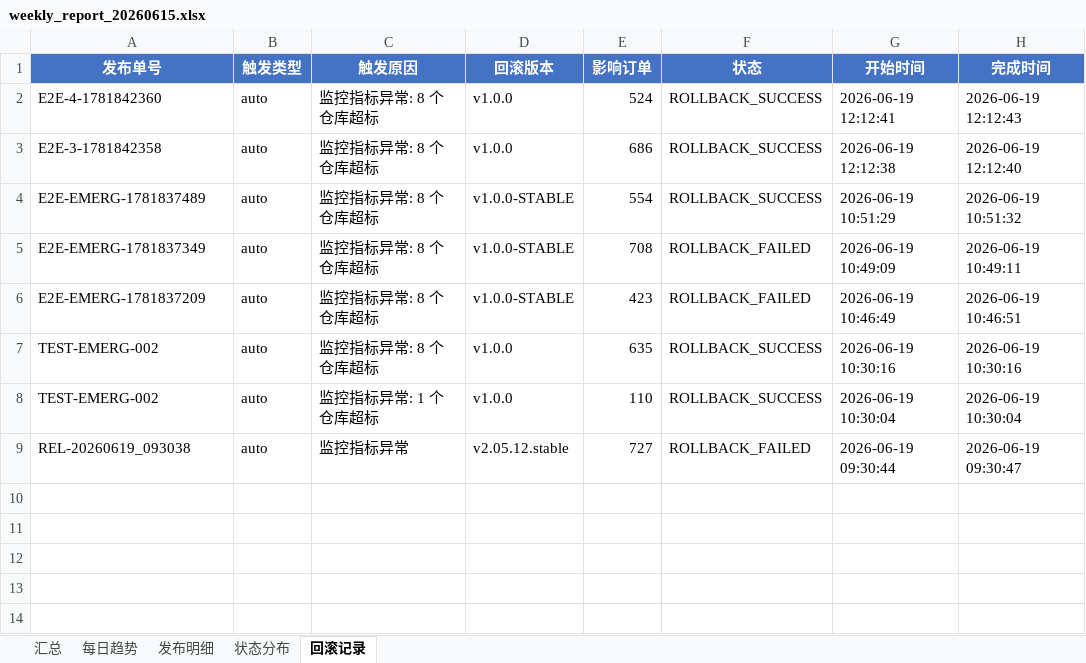
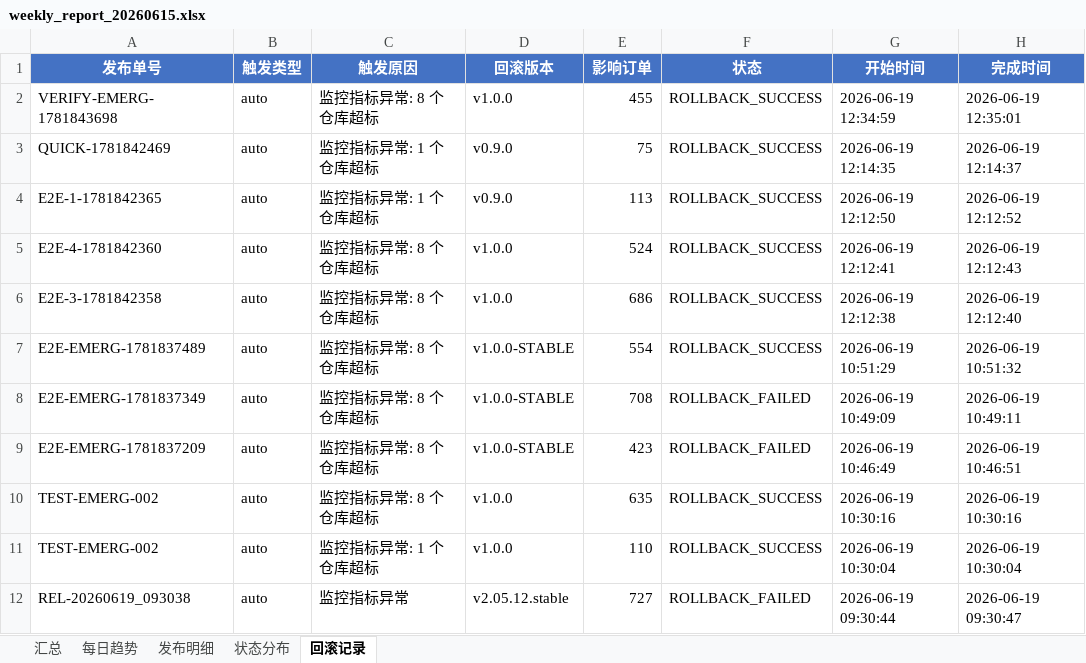
Before and after one commit to Idol993/d012, an Excel workbook: reports/weekly_report_20260615.xlsx, sheet 回滚记录, drawn as a sheet; values as stored, in another font and other column widths than the file's, no borders; the diff names each change by its address in the sheet, - before the commit and + after, or states it on an @@ line.

```diff
--- a/reports/weekly_report_20260615.xlsx (sheet 回滚记录)
+++ b/reports/weekly_report_20260615.xlsx (sheet 回滚记录)
+row 2: VERIFY-EMERG-1781843698 | auto | 监控指标异常: 8 个仓库超标 | v1.0.0 | 455 | ROLLBACK_SUCCESS | 2026-06-19 12:34:59 | 2026-06-19 12:35:01
+row 3: QUICK-1781842469 | auto | 监控指标异常: 1 个仓库超标 | v0.9.0 | 75 | ROLLBACK_SUCCESS | 2026-06-19 12:14:35 | 2026-06-19 12:14:37
+row 4: E2E-1-1781842365 | auto | 监控指标异常: 1 个仓库超标 | v0.9.0 | 113 | ROLLBACK_SUCCESS | 2026-06-19 12:12:50 | 2026-06-19 12:12:52
```
Also changed, not shown: sheet 发布明细, sheet 汇总, sheet 每日趋势, sheet 状态分布, 9 other files.
